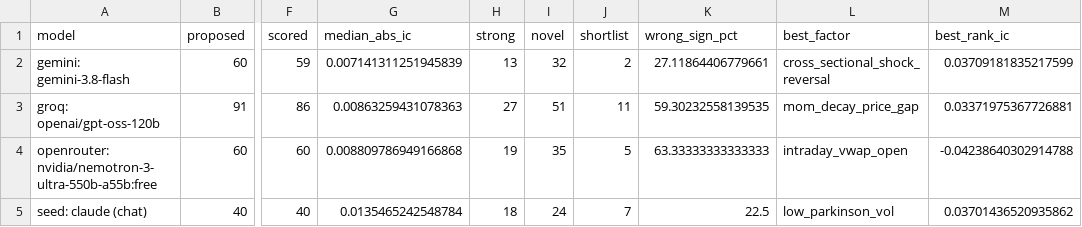
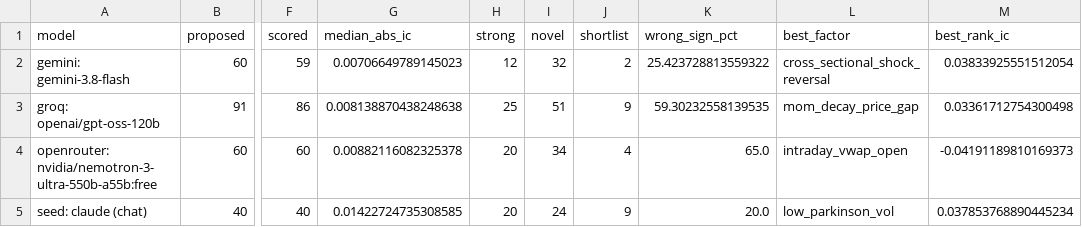
Before and after one commit to Chaitya2085/LLM-Alpha-Discovery, a CSV file: results/india/phase2_model_summary.csv, drawn as a sheet; only a part is shown, gaps mark what is left out; the diff names each change by its address in the sheet, - before the commit and + after, or states it on an @@ line.

```diff
--- a/results/india/phase2_model_summary.csv
+++ b/results/india/phase2_model_summary.csv
-G2 (median_abs_ic): 0.007141311251945839
+G2 (median_abs_ic): 0.00706649789145023
-H2 (strong): 13
+H2 (strong): 12
-K2 (wrong_sign_pct): 27.11864406779661
+K2 (wrong_sign_pct): 25.423728813559322
-M2 (best_rank_ic): 0.03709181835217599
+M2 (best_rank_ic): 0.03833925551512054
-G3 (median_abs_ic): 0.00863259431078363
+G3 (median_abs_ic): 0.008138870438248638
-H3 (strong): 27
+H3 (strong): 25
-J3 (shortlist): 11
+J3 (shortlist): 9
-M3 (best_rank_ic): 0.03371975367726881
+M3 (best_rank_ic): 0.03361712754300498
-G4 (median_abs_ic): 0.008809786949166868
+G4 (median_abs_ic): 0.00882116082325378
-H4 (strong): 19
+H4 (strong): 20
-I4 (novel): 35
+I4 (novel): 34
-J4 (shortlist): 5
+J4 (shortlist): 4
-K4 (wrong_sign_pct): 63.33333333333333
+K4 (wrong_sign_pct): 65.0
-M4 (best_rank_ic): -0.04238640302914788
+M4 (best_rank_ic): -0.04191189810169373
-G5 (median_abs_ic): 0.0135465242548784
+G5 (median_abs_ic): 0.01422724735308585
-H5 (strong): 18
+H5 (strong): 20
-J5 (shortlist): 7
+J5 (shortlist): 9
-K5 (wrong_sign_pct): 22.5
+K5 (wrong_sign_pct): 20.0
-M5 (best_rank_ic): 0.03701436520935862
+M5 (best_rank_ic): 0.037853768890445234
```
Also changed, not shown: results/india/baseline_summary.csv, results/india/baseline_yearly_returns.csv, 22 other files.
